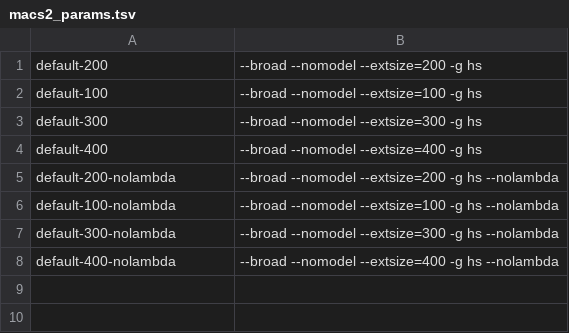
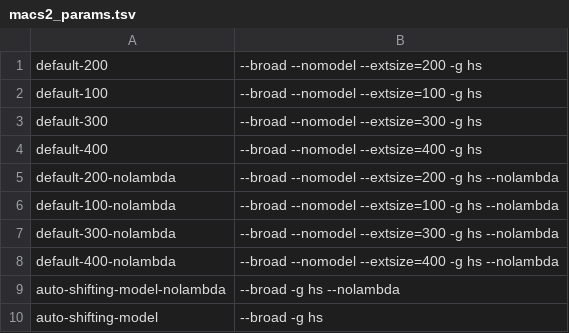
Before and after one commit to stevekm/Bioinformatics, a TSV file: MACS2-params-testing/macs2_params.tsv, drawn as a sheet; the diff names each change by its address in the sheet, - before the commit and + after, or states it on an @@ line.

Commit message:
Update macs2_params.tsv

```diff
--- a/MACS2-params-testing/macs2_params.tsv
+++ b/MACS2-params-testing/macs2_params.tsv
+row 9: auto-shifting-model-nolambda | --broad -g hs --nolambda
+row 10: auto-shifting-model | --broad -g hs
```
